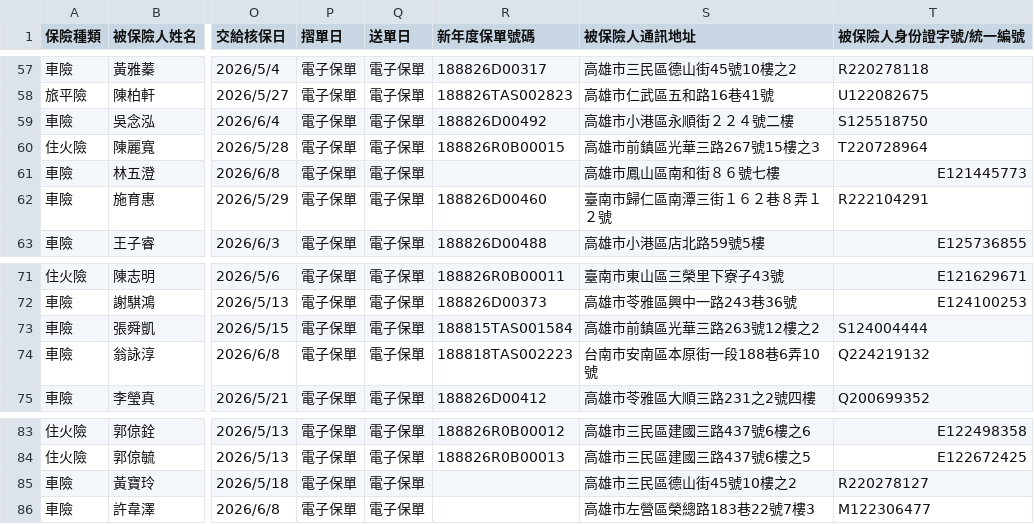
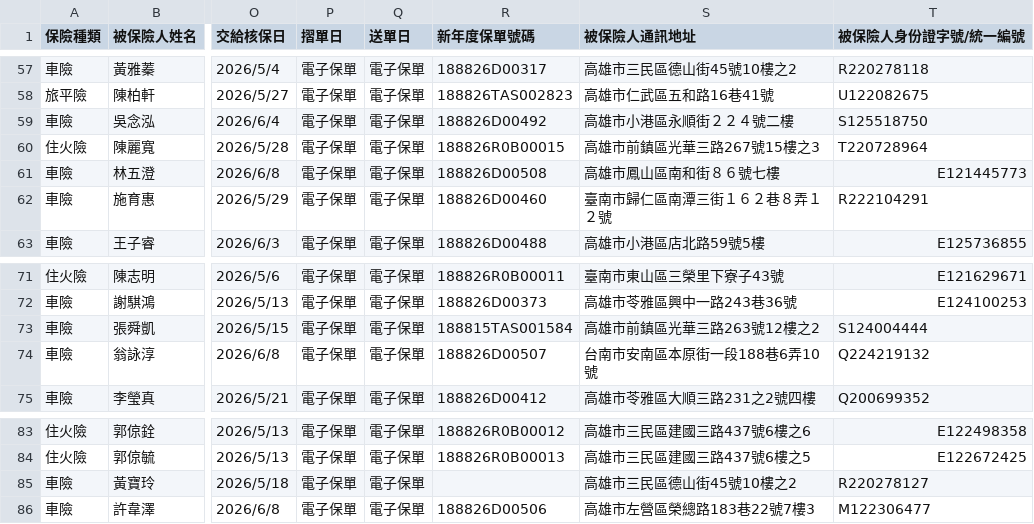
Before and after one commit to ShiauHa-insurance-management-system/insurance_app, a CSV file: prog_db.csv, drawn as a sheet; only a part is shown, gaps mark what is left out; the diff names each change by its address in the sheet, - before the commit and + after, or states it on an @@ line.

Commit message:
Add files via upload

```diff
--- a/prog_db.csv
+++ b/prog_db.csv
-R61 (新年度保單號碼): (empty)
+R61 (新年度保單號碼): 188826D00508
-R74 (新年度保單號碼): 188818TAS002223
+R74 (新年度保單號碼): 188826D00507
-R86 (新年度保單號碼): (empty)
+R86 (新年度保單號碼): 188826D00506
```
